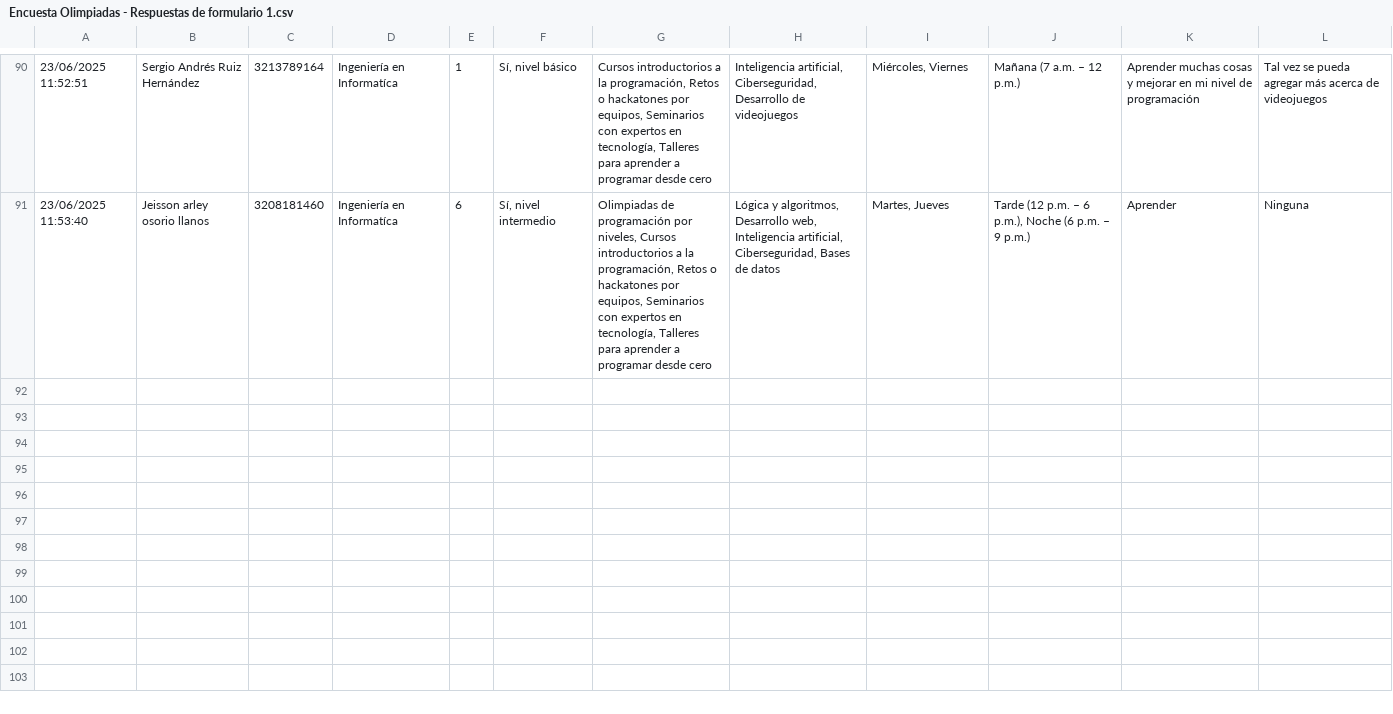
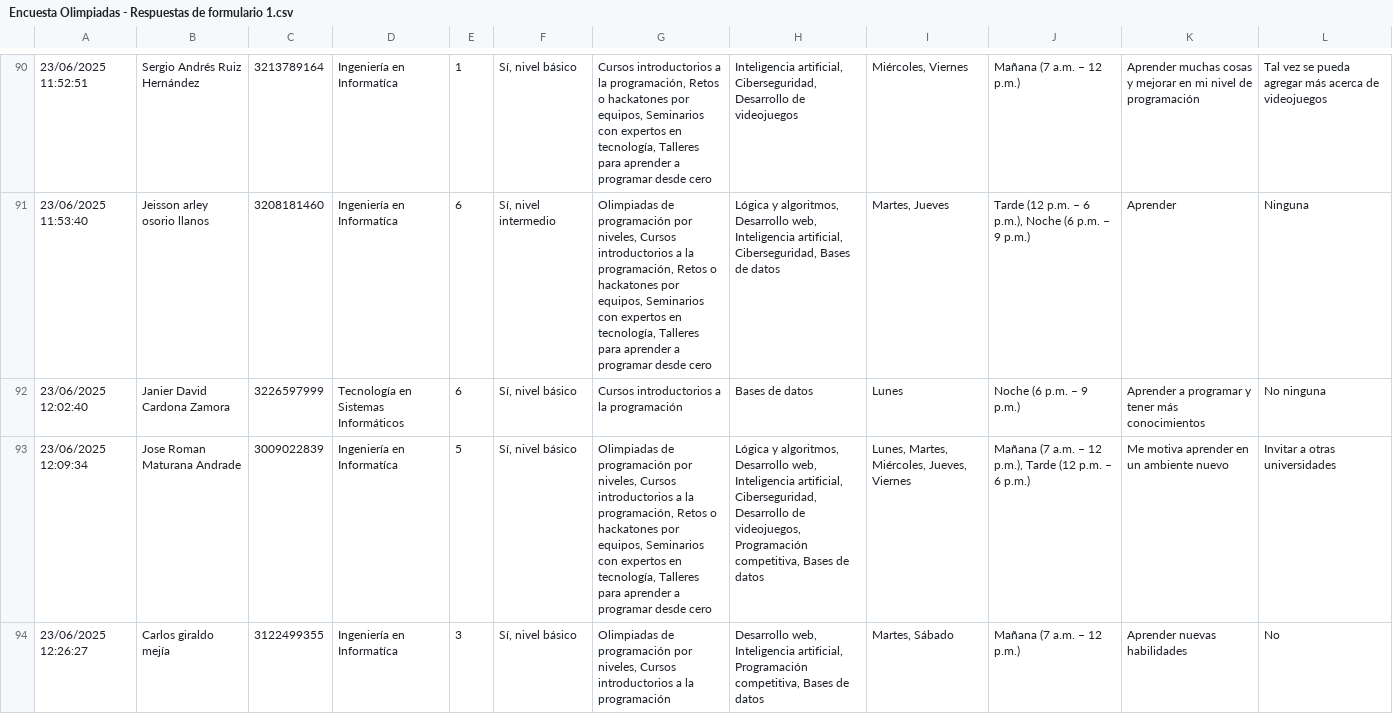
Before and after one commit to UcaldasIA/UcaldasIA.github.io, a CSV file: Encuesta Olimpiadas - Respuestas de formulario 1.csv, drawn as a sheet; only a part is shown, gaps mark what is left out; the diff covers the shown part only; the diff names each change by its address in the sheet, - before the commit and + after, or states it on an @@ line.

Commit message:
Encuesta 95P

```diff
--- a/Encuesta Olimpiadas - Respuestas de formulario 1.csv
+++ b/Encuesta Olimpiadas - Respuestas de formulario 1.csv
+row 92: 23/06/2025 12:02:40 | Janier David Cardona Zamora | 3226597999 | Tecnología en Sistemas Informáticos | 6 | Sí, nivel básico | Cursos introductorios a la programación | Bases de datos | Lunes | Noche (6 p.m. – 9 p.m.) | Aprender a programar y tener más conocimientos | No ninguna
+row 93: 23/06/2025 12:09:34 | Jose Roman Maturana Andrade | 3009022839 | Ingeniería en Informatíca | 5 | Sí, nivel básico | Olimpiadas de programación por niveles, Cursos introductorios a la programación, Retos o hackatones por equipos, Seminarios con expertos en tecnología, Talleres para aprender a programar desde cero | Lógica y algoritmos, Desarrollo web, Inteligencia artificial, Ciberseguridad, Desarrollo de videojuegos, Programación competitiva, Bases de datos | Lunes, Martes, Miércoles, Jueves, Viernes | Mañana (7 a.m. – 12 p.m.), Tarde (12 p.m. – 6 p.m.) | Me motiva aprender en un ambiente nuevo | Invitar a otras universidades
+row 94: 23/06/2025 12:26:27 | Carlos giraldo mejía | 3122499355 | Ingeniería en Informatíca | 3 | Sí, nivel básico | Olimpiadas de programación por niveles, Cursos introductorios a la programación | Desarrollo web, Inteligencia artificial, Programación competitiva, Bases de datos | Martes, Sábado | Mañana (7 a.m. – 12 p.m.) | Aprender nuevas habilidades | No
```
Also changed, not shown: 2 added rows elsewhere in this file.
